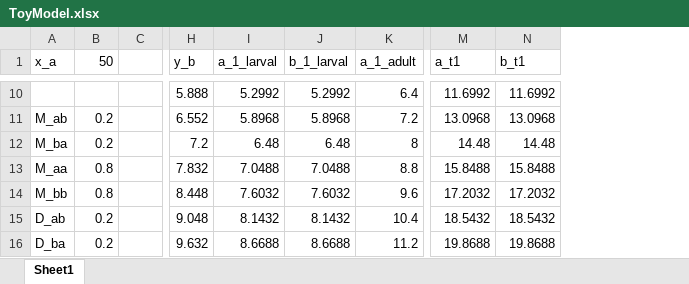
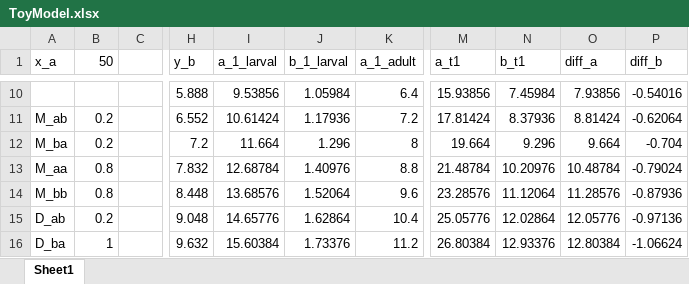
Before and after one commit to julawson/transboundary_life_history, an Excel workbook: data/ToyModel.xlsx, sheet Sheet1, drawn as a sheet; only a part is shown, gaps mark what is left out; values as stored, in another font and other column widths than the file's, no borders; the diff covers the shown part only; the diff names each change by its address in the sheet, - before the commit and + after, or states it on an @@ line.

```diff
--- a/data/ToyModel.xlsx (sheet Sheet1)
+++ b/data/ToyModel.xlsx (sheet Sheet1)
+column O (diff_a), rows 10-16: 7.93856 | 8.81424 | 9.664 | 10.48784 | 11.28576 | 12.05776 | 12.80384
+column P (diff_b), rows 10-16: -0.54016 | -0.62064 | -0.704 | -0.79024 | -0.87936 | -0.97136 | -1.06624
-I10 (a_1_larval): 5.2992
+I10 (a_1_larval): 9.53856
-J10 (b_1_larval): 5.2992
+J10 (b_1_larval): 1.05984
-M10 (a_t1): 11.6992
+M10 (a_t1): 15.93856
-N10 (b_t1): 11.6992
+N10 (b_t1): 7.45984
-I11 (a_1_larval): 5.8968
+I11 (a_1_larval): 10.61424
-J11 (b_1_larval): 5.8968
+J11 (b_1_larval): 1.17936
-M11 (a_t1): 13.0968
+M11 (a_t1): 17.81424
-N11 (b_t1): 13.0968
+N11 (b_t1): 8.37936
-I12 (a_1_larval): 6.48
+I12 (a_1_larval): 11.664
-J12 (b_1_larval): 6.48
+J12 (b_1_larval): 1.296
-M12 (a_t1): 14.48
+M12 (a_t1): 19.664
-N12 (b_t1): 14.48
+N12 (b_t1): 9.296
-I13 (a_1_larval): 7.0488
+I13 (a_1_larval): 12.68784
-J13 (b_1_larval): 7.0488
+J13 (b_1_larval): 1.40976
-M13 (a_t1): 15.8488
+M13 (a_t1): 21.48784
-N13 (b_t1): 15.8488
+N13 (b_t1): 10.20976
-I14 (a_1_larval): 7.6032
+I14 (a_1_larval): 13.68576
-J14 (b_1_larval): 7.6032
+J14 (b_1_larval): 1.52064
-M14 (a_t1): 17.2032
+M14 (a_t1): 23.28576
-N14 (b_t1): 17.2032
+N14 (b_t1): 11.12064
-I15 (a_1_larval): 8.1432
+I15 (a_1_larval): 14.65776
-J15 (b_1_larval): 8.1432
+J15 (b_1_larval): 1.62864
-M15 (a_t1): 18.5432
+M15 (a_t1): 25.05776
-N15 (b_t1): 18.5432
+N15 (b_t1): 12.02864
-B16 (50): 0.2
+B16 (50): 1
-I16 (a_1_larval): 8.6688
+I16 (a_1_larval): 15.60384
-J16 (b_1_larval): 8.6688
+J16 (b_1_larval): 1.73376
-M16 (a_t1): 19.8688
+M16 (a_t1): 26.80384
-N16 (b_t1): 19.8688
+N16 (b_t1): 12.93376
```
Also changed, not shown: 369 edited cells elsewhere in this sheet, 1 other file.
